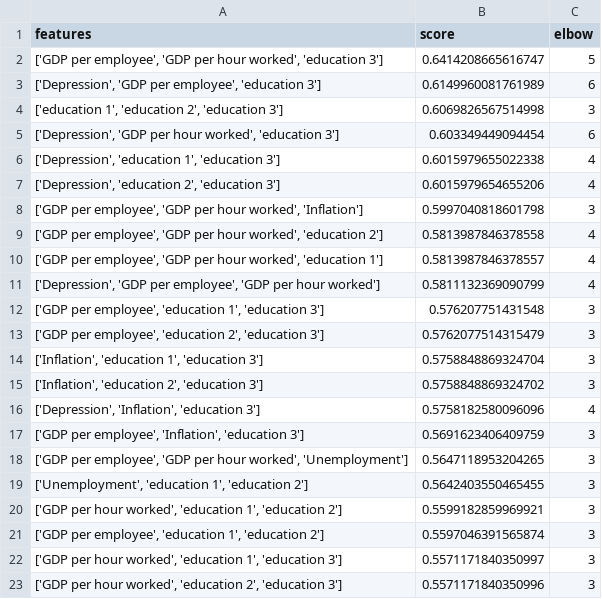
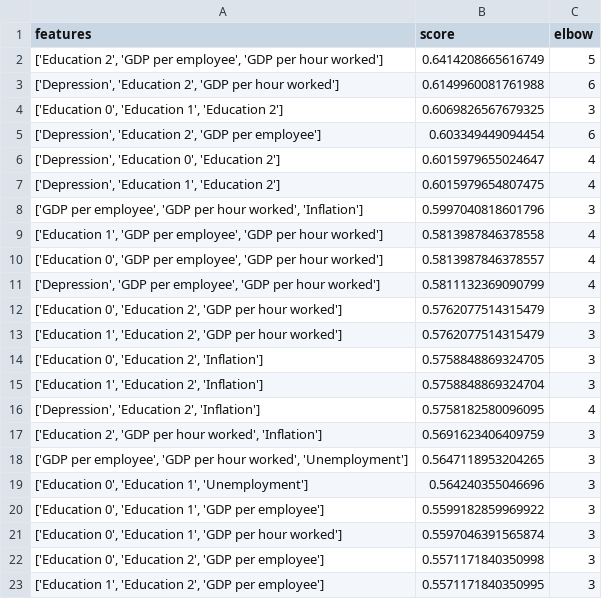
Before and after one commit to nisa-bayraktar/european_productivity, a CSV file: clustering/elbow_clusters.csv, drawn as a sheet.

Commit message:
Made better clusters

```diff
--- a/clustering/elbow_clusters.csv
+++ b/clustering/elbow_clusters.csv
@@ -1,23 +1,23 @@
 features,score,elbow
-"['GDP per employee', 'GDP per hour worked', 'education 3']",0.6414208665616747,5
-"['Depression', 'GDP per employee', 'education 3']",0.6149960081761989,6
-"['education 1', 'education 2', 'education 3']",0.6069826567514998,3
-"['Depression', 'GDP per hour worked', 'education 3']",0.603349449094454,6
-"['Depression', 'education 1', 'education 3']",0.6015979655022338,4
-"['Depression', 'education 2', 'education 3']",0.6015979654655206,4
-"['GDP per employee', 'GDP per hour worked', 'Inflation']",0.5997040818601798,3
-"['GDP per employee', 'GDP per hour worked', 'education 2']",0.5813987846378558,4
-"['GDP per employee', 'GDP per hour worked', 'education 1']",0.5813987846378557,4
+"['Education 2', 'GDP per employee', 'GDP per hour worked']",0.6414208665616749,5
+"['Depression', 'Education 2', 'GDP per hour worked']",0.6149960081761988,6
+"['Education 0', 'Education 1', 'Education 2']",0.6069826567679325,3
+"['Depression', 'Education 2', 'GDP per employee']",0.603349449094454,6
+"['Depression', 'Education 0', 'Education 2']",0.6015979655024647,4
+"['Depression', 'Education 1', 'Education 2']",0.6015979654807475,4
+"['GDP per employee', 'GDP per hour worked', 'Inflation']",0.5997040818601796,3
+"['Education 1', 'GDP per employee', 'GDP per hour worked']",0.5813987846378558,4
+"['Education 0', 'GDP per employee', 'GDP per hour worked']",0.5813987846378557,4
 "['Depression', 'GDP per employee', 'GDP per hour worked']",0.5811132369090799,4
-"['GDP per employee', 'education 1', 'education 3']",0.576207751431548,3
-"['GDP per employee', 'education 2', 'education 3']",0.5762077514315479,3
-"['Inflation', 'education 1', 'education 3']",0.5758848869324704,3
-"['Inflation', 'education 2', 'education 3']",0.5758848869324702,3
-"['Depression', 'Inflation', 'education 3']",0.5758182580096096,4
-"['GDP per employee', 'Inflation', 'education 3']",0.5691623406409759,3
+"['Education 0', 'Education 2', 'GDP per hour worked']",0.5762077514315479,3
+"['Education 1', 'Education 2', 'GDP per hour worked']",0.5762077514315479,3
+"['Education 0', 'Education 2', 'Inflation']",0.5758848869324705,3
+"['Education 1', 'Education 2', 'Inflation']",0.5758848869324704,3
+"['Depression', 'Education 2', 'Inflation']",0.5758182580096095,4
+"['Education 2', 'GDP per hour worked', 'Inflation']",0.5691623406409759,3
 "['GDP per employee', 'GDP per hour worked', 'Unemployment']",0.5647118953204265,3
-"['Unemployment', 'education 1', 'education 2']",0.5642403550465455,3
-"['GDP per hour worked', 'education 1', 'education 2']",0.5599182859969921,3
-"['GDP per employee', 'education 1', 'education 2']",0.5597046391565874,3
-"['GDP per hour worked', 'education 1', 'education 3']",0.5571171840350997,3
-"['GDP per hour worked', 'education 2', 'education 3']",0.5571171840350996,3
+"['Education 0', 'Education 1', 'Unemployment']",0.564240355046696,3
+"['Education 0', 'Education 1', 'GDP per employee']",0.5599182859969922,3
+"['Education 0', 'Education 1', 'GDP per hour worked']",0.5597046391565874,3
+"['Education 0', 'Education 2', 'GDP per employee']",0.5571171840350998,3
+"['Education 1', 'Education 2', 'GDP per employee']",0.5571171840350995,3
```
Also changed, not shown: 3 other files.
